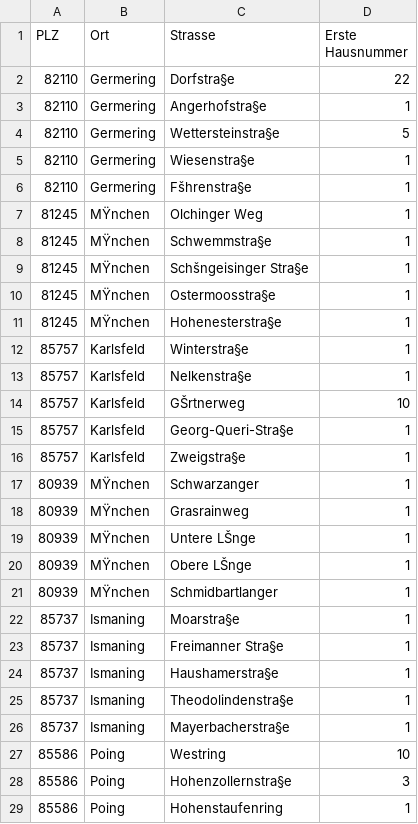
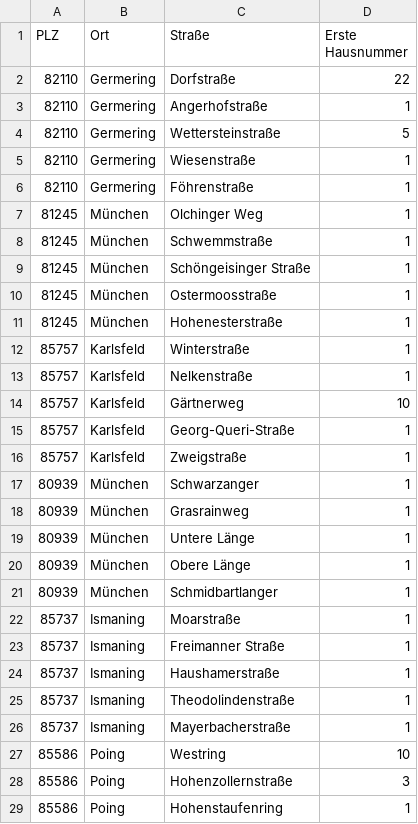
Before and after one commit to xiabai84/solarplants, a CSV file: doc/Locations_Jasper_3.csv, drawn as a sheet; only a part is shown; the diff covers the shown part only; the diff names each change by its address in the sheet, - before the commit and + after, or states it on an @@ line.

Commit message:
Added Locations_Jasper_3

```diff
--- a/doc/Locations_Jasper_3.csv
+++ b/doc/Locations_Jasper_3.csv
-C1: Strasse
+C1: Straße
-C2 (Straße): Dorfstra§e
+C2 (Straße): Dorfstraße
-C3 (Straße): Angerhofstra§e
+C3 (Straße): Angerhofstraße
-C4 (Straße): Wettersteinstra§e
+C4 (Straße): Wettersteinstraße
-C5 (Straße): Wiesenstra§e
+C5 (Straße): Wiesenstraße
-C6 (Straße): Fšhrenstra§e
+C6 (Straße): Föhrenstraße
-B7:B11 (Ort): MŸnchen
+B7:B11 (Ort): München
-C8 (Straße): Schwemmstra§e
+C8 (Straße): Schwemmstraße
-C9 (Straße): Schšngeisinger Stra§e
+C9 (Straße): Schöngeisinger Straße
-C10 (Straße): Ostermoosstra§e
+C10 (Straße): Ostermoosstraße
-C11 (Straße): Hohenesterstra§e
+C11 (Straße): Hohenesterstraße
-C12 (Straße): Winterstra§e
+C12 (Straße): Winterstraße
-C13 (Straße): Nelkenstra§e
+C13 (Straße): Nelkenstraße
-C14 (Straße): GŠrtnerweg
+C14 (Straße): Gärtnerweg
-C15 (Straße): Georg-Queri-Stra§e
+C15 (Straße): Georg-Queri-Straße
-C16 (Straße): Zweigstra§e
+C16 (Straße): Zweigstraße
-B17:B21 (Ort): MŸnchen
+B17:B21 (Ort): München
-C19 (Straße): Untere LŠnge
+C19 (Straße): Untere Länge
-C20 (Straße): Obere LŠnge
+C20 (Straße): Obere Länge
-C22 (Straße): Moarstra§e
+C22 (Straße): Moarstraße
-C23 (Straße): Freimanner Stra§e
+C23 (Straße): Freimanner Straße
-C24 (Straße): Haushamerstra§e
+C24 (Straße): Haushamerstraße
-C25 (Straße): Theodolindenstra§e
+C25 (Straße): Theodolindenstraße
-C26 (Straße): Mayerbacherstra§e
+C26 (Straße): Mayerbacherstraße
-C28 (Straße): Hohenzollernstra§e
+C28 (Straße): Hohenzollernstraße
```
Also changed, not shown: 15 edited cells elsewhere in this file.
